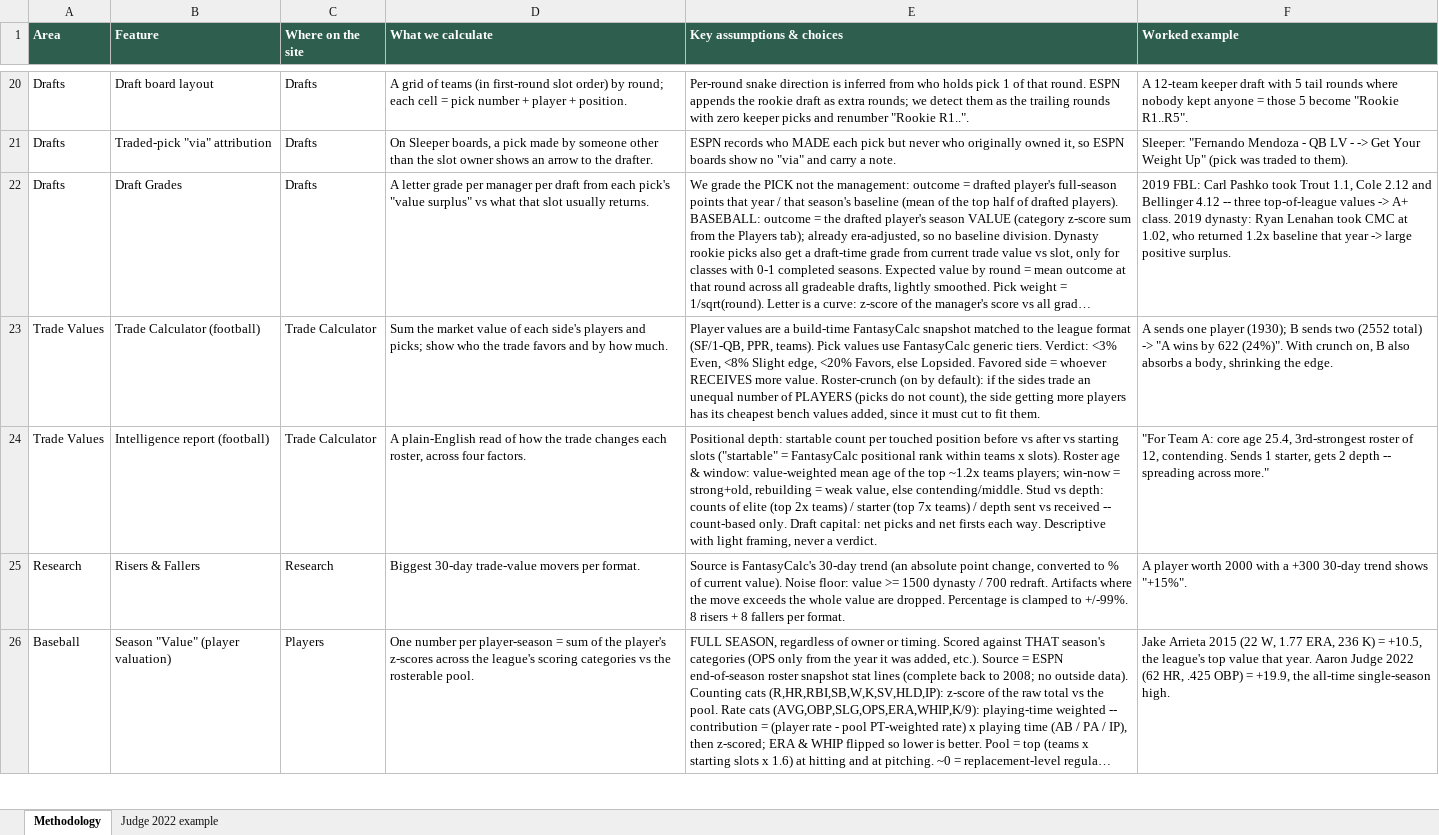
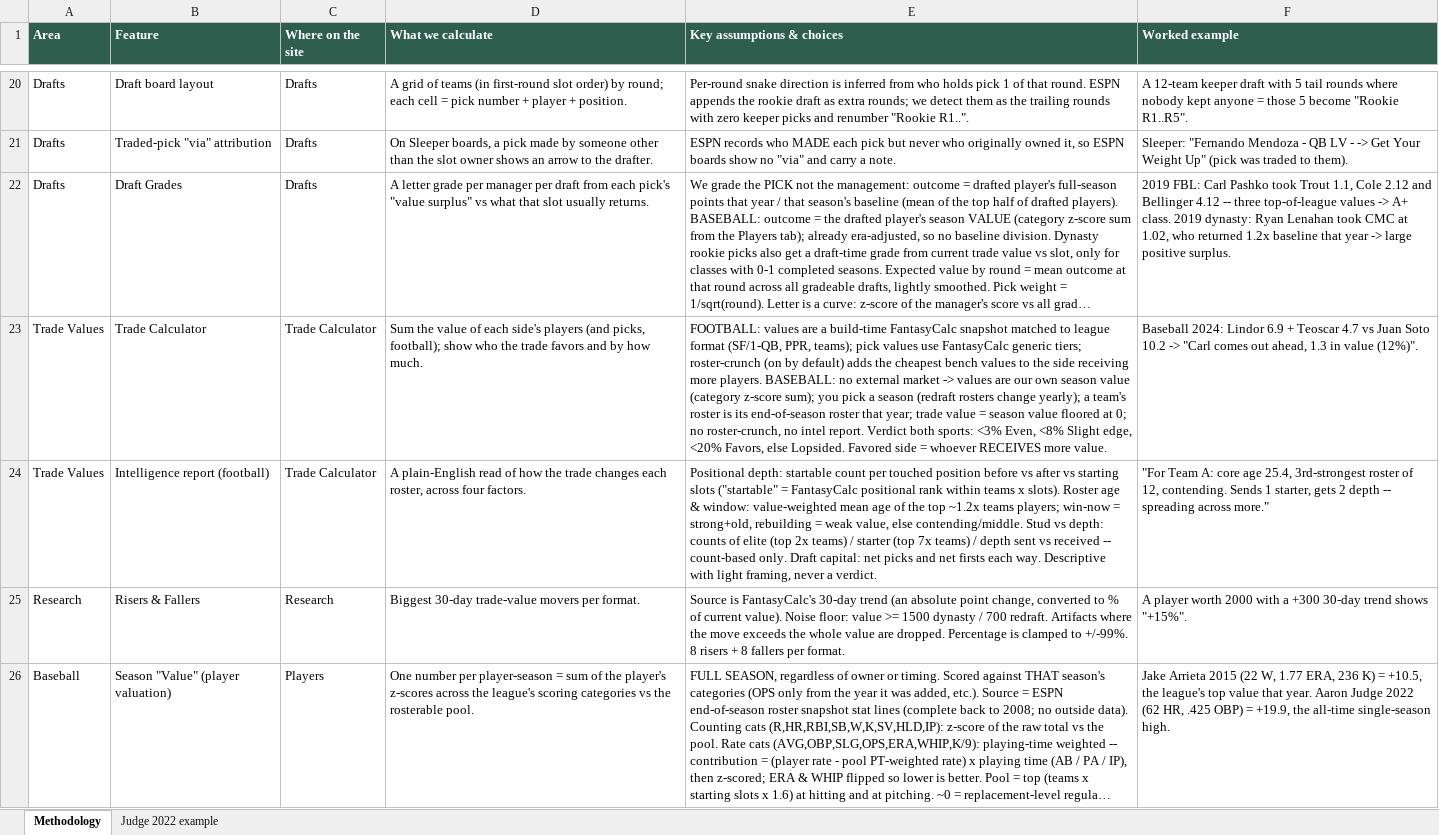
Before and after one commit to cp730063/cp730063.github.io, an Excel workbook: FantasyMags-Methodology.xlsx, sheet Methodology, drawn as a sheet; only a part is shown, gaps mark what is left out; long unchanged cells end in …; values as stored, in another font and other column widths than the file's, no borders; the diff names each change by its address in the sheet, - before the commit and + after, or states it on an @@ line.

```diff
--- a/FantasyMags-Methodology.xlsx (sheet Methodology)
+++ b/FantasyMags-Methodology.xlsx (sheet Methodology)
-B23 (Feature): Trade Calculator (football)
+B23 (Feature): Trade Calculator
-D23 (What we calculate): Sum the market value of each side's players and picks; show who…
+D23 (What we calculate): Sum the value of each side's players (and picks, football); show who…
-E23 (Key assumptions & choices): Player values are a build-time FantasyCalc snapshot matched to the league format (SF/1-QB, PPR, teams). Pick values use FantasyCalc generic tiers. Verdict: <3% Even, <8% Slight edge, <20% Favors, else Lopsided. Favored side = whoever RECEIVES more value. Roster-crunch (on by default): if the sides trade an unequal number of PLAYERS (picks do not count), the side getting more players has its cheapest bench values added, since it must cut to fit them.
+E23 (Key assumptions & choices): FOOTBALL: values are a build-time FantasyCalc snapshot matched to league format (SF/1-QB, PPR, teams); pick values use FantasyCalc generic tiers; roster-crunch (on by default) adds the cheapest bench values to the side receiving more players. BASEBALL: no external market -> values are our own season value (category z-score sum); you pick a season (redraft rosters change yearly); a team's roster is its end-of-season roster that year; trade value = season value floored at 0; no roster-crunch, no intel report. Verdict both sports: <3% Even, <8% Slight edge, <20% Favors, else Lopsided. Favored side = whoever RECEIVES more value.
-F23 (Worked example): A sends one player (1930); B sends two (2552 total) -> "A wins by 622 (24%)". With crunch on, B also absorbs a body, shrinking the edge.
+F23 (Worked example): Baseball 2024: Lindor 6.9 + Teoscar 4.7 vs Juan Soto 10.2 -> "Carl comes out ahead, 1.3 in value (12%)".
```
Also changed, not shown: 2 other files.
